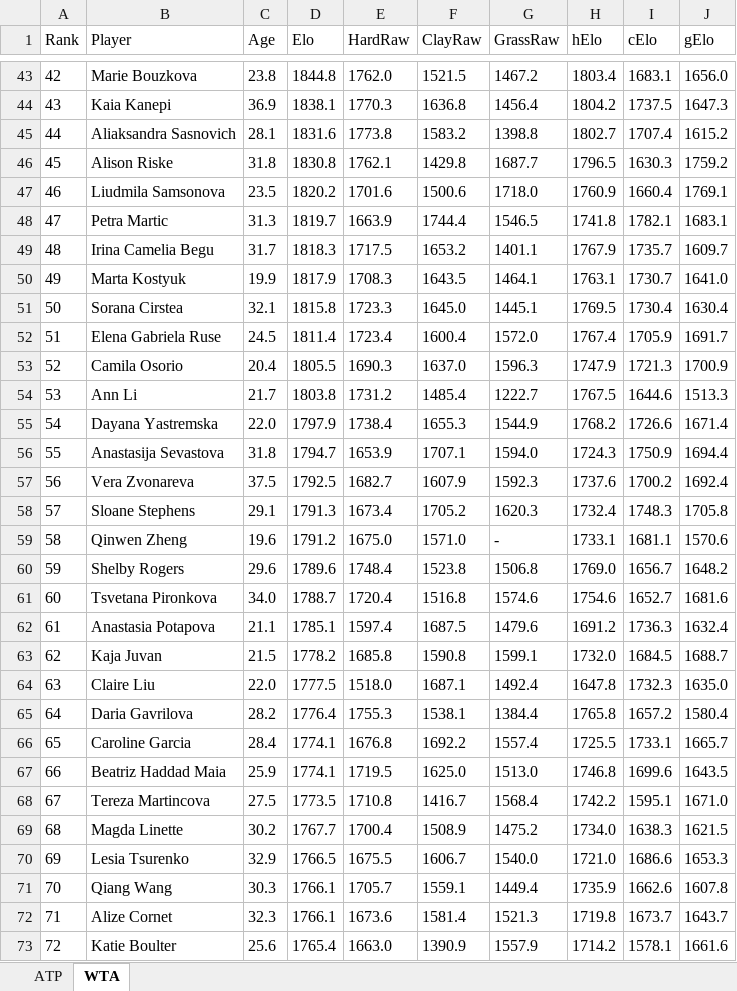
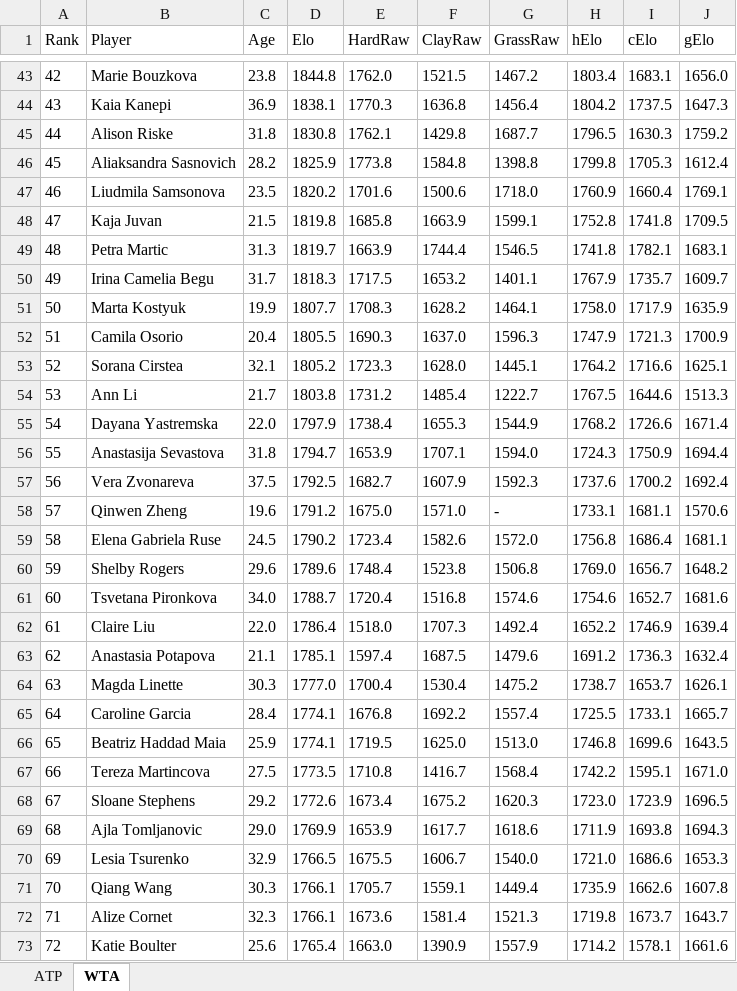
Before and after one commit to Witwolski/tennis_atp, an Excel workbook: Elo.xlsx, sheet WTA, drawn as a sheet; only a part is shown, gaps mark what is left out; values as stored, in another font and other column widths than the file's, no borders; table styles not drawn; removed rows and columns are numbered as before the commit, all else as after; the diff covers the shown part only; the diff names each change by its address in the sheet, - before the commit and + after, or states it on an @@ line.

```diff
--- a/Elo.xlsx (sheet WTA)
+++ b/Elo.xlsx (sheet WTA)
@@ column A (Rank) renumbered between rows 17 and 342 @@
-row 45: 44 | Aliaksandra Sasnovich | 28.1 | 1831.6 | 1773.8 | 1583.2 | 1398.8 | 1802.7 | 1707.4 | 1615.2
+row 46: 45 | Aliaksandra Sasnovich | 28.2 | 1825.9 | 1773.8 | 1584.8 | 1398.8 | 1799.8 | 1705.3 | 1612.4
+row 48: 47 | Kaja Juvan | 21.5 | 1819.8 | 1685.8 | 1663.9 | 1599.1 | 1752.8 | 1741.8 | 1709.5
-D51 (Elo): 1817.9
+D51 (Elo): 1807.7
-F51 (ClayRaw): 1643.5
+F51 (ClayRaw): 1628.2
-H51 (hElo): 1763.1
+H51 (hElo): 1758.0
-I51 (cElo): 1730.7
+I51 (cElo): 1717.9
-J51 (gElo): 1641.0
+J51 (gElo): 1635.9
-row 51: 50 | Sorana Cirstea | 32.1 | 1815.8 | 1723.3 | 1645.0 | 1445.1 | 1769.5 | 1730.4 | 1630.4
-row 52: 51 | Elena Gabriela Ruse | 24.5 | 1811.4 | 1723.4 | 1600.4 | 1572.0 | 1767.4 | 1705.9 | 1691.7
+row 53: 52 | Sorana Cirstea | 32.1 | 1805.2 | 1723.3 | 1628.0 | 1445.1 | 1764.2 | 1716.6 | 1625.1
-row 58: 57 | Sloane Stephens | 29.1 | 1791.3 | 1673.4 | 1705.2 | 1620.3 | 1732.4 | 1748.3 | 1705.8
+row 59: 58 | Elena Gabriela Ruse | 24.5 | 1790.2 | 1723.4 | 1582.6 | 1572.0 | 1756.8 | 1686.4 | 1681.1
+row 62: 61 | Claire Liu | 22.0 | 1786.4 | 1518.0 | 1707.3 | 1492.4 | 1652.2 | 1746.9 | 1639.4
-row 63: 62 | Kaja Juvan | 21.5 | 1778.2 | 1685.8 | 1590.8 | 1599.1 | 1732.0 | 1684.5 | 1688.7
-row 64: 63 | Claire Liu | 22.0 | 1777.5 | 1518.0 | 1687.1 | 1492.4 | 1647.8 | 1732.3 | 1635.0
-row 65: 64 | Daria Gavrilova | 28.2 | 1776.4 | 1755.3 | 1538.1 | 1384.4 | 1765.8 | 1657.2 | 1580.4
+row 64: 63 | Magda Linette | 30.3 | 1777.0 | 1700.4 | 1530.4 | 1475.2 | 1738.7 | 1653.7 | 1626.1
-row 69: 68 | Magda Linette | 30.2 | 1767.7 | 1700.4 | 1508.9 | 1475.2 | 1734.0 | 1638.3 | 1621.5
+row 68: 67 | Sloane Stephens | 29.2 | 1772.6 | 1673.4 | 1675.2 | 1620.3 | 1723.0 | 1723.9 | 1696.5
+row 69: 68 | Ajla Tomljanovic | 29.0 | 1769.9 | 1653.9 | 1617.7 | 1618.6 | 1711.9 | 1693.8 | 1694.3
```
Also changed, not shown: 76 added rows, 74 removed rows and 17 edited cells elsewhere in this sheet, sheet ATP.
